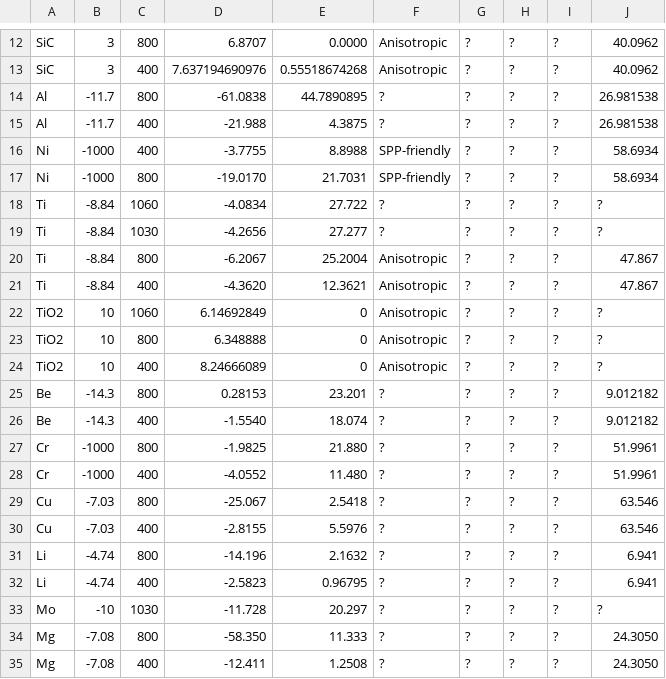
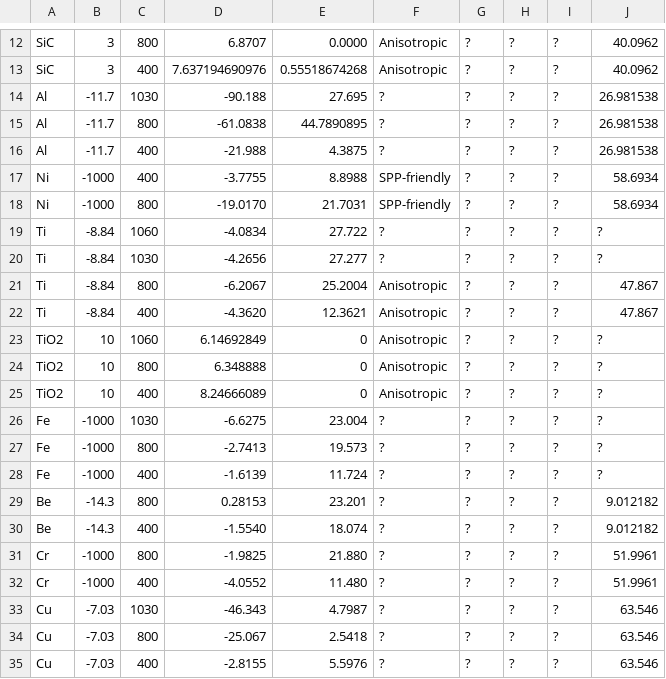
Before and after one commit to tjyderrien/spp-extended-theory, a CSV file: SimpleSPP/MaterialOpticalDatabaseForPlasmonics.csv, drawn as a sheet; only a part is shown, gaps mark what is left out; the shorter side is filled out with more unchanged rows.

Commit message:
SimpleSPP: added some materials in database for 1030 nm

```diff
--- a/SimpleSPP/MaterialOpticalDatabaseForPlasmonics.csv
+++ b/SimpleSPP/MaterialOpticalDatabaseForPlasmonics.csv
@@ -13,2 +13,3 @@ SiC	3	800	6.8707	0.0000	Anisotropic	?	?	?	40.0962
 SiC	3	400	7.637194690976	0.55518674268	Anisotropic	?	?	?	40.0962
+Al	-11.7	1030	-90.188	27.695	?	?	?	?	26.981538
 Al	-11.7	800	-61.0838	44.7890895	?	?	?	?	26.981538
@@ -24,2 +25,5 @@ TiO2	10	800	6.348888	0	Anisotropic	?	?	?	?
 TiO2	10	400	8.24666089	0	Anisotropic	?	?	?	?
+Fe	-1000	1030	-6.6275	23.004	?	?	?	?	?
+Fe	-1000	800	-2.7413	19.573	?	?	?	?	?
+Fe	-1000	400	-1.6139	11.724	?	?	?	?	?
 Be	-14.3	800	0.28153	23.201	?	?	?	?	9.012182
@@ -28,2 +32,3 @@ Cr	-1000	800	-1.9825	21.880	?	?	?	?	51.9961
 Cr	-1000	400	-4.0552	11.480	?	?	?	?	51.9961
+Cu	-7.03	1030	-46.343	4.7987	?	?	?	?	63.546
 Cu	-7.03	800	-25.067	2.5418	?	?	?	?	63.546
```
Also changed, not shown: 3 other files.
